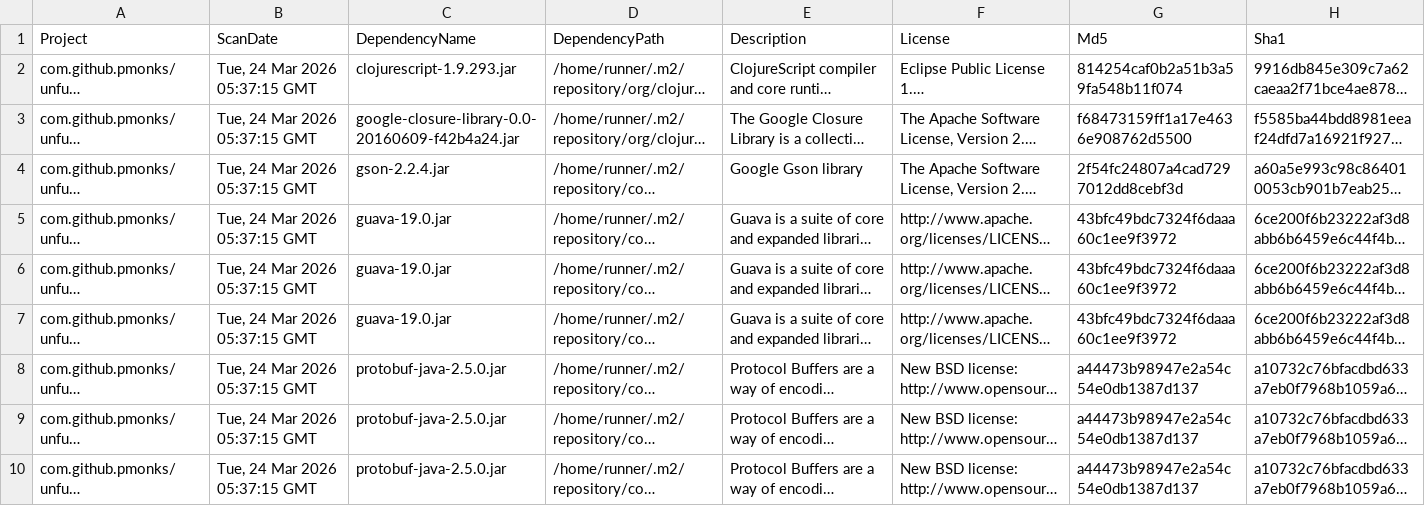
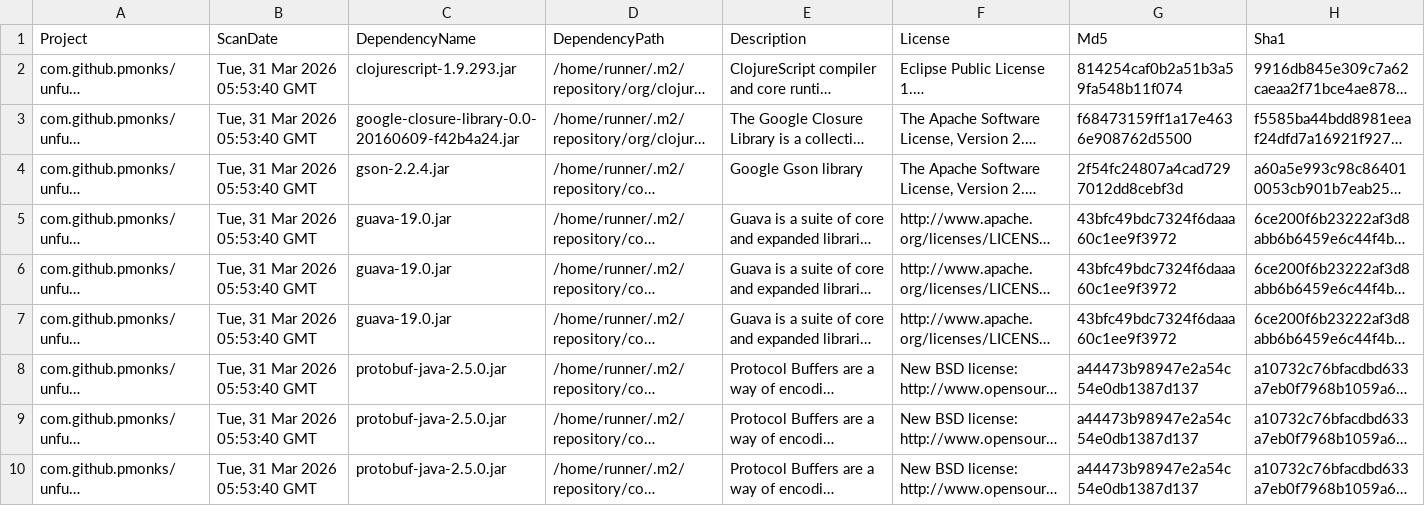
Before and after one commit to pmonks/unfurl, a CSV file: nvd/dependency-check-report.csv, drawn as a sheet; only a part is shown; long unchanged cells end in …; the diff names each change by its address in the sheet, - before the commit and + after, or states it on an @@ line.

```diff
--- a/nvd/dependency-check-report.csv
+++ b/nvd/dependency-check-report.csv
-B2:B10 (ScanDate): Tue, 24 Mar 2026 05:37:15 GMT
+B2:B10 (ScanDate): Tue, 31 Mar 2026 05:53:40 GMT
```
Also changed, not shown: 8 other files.
